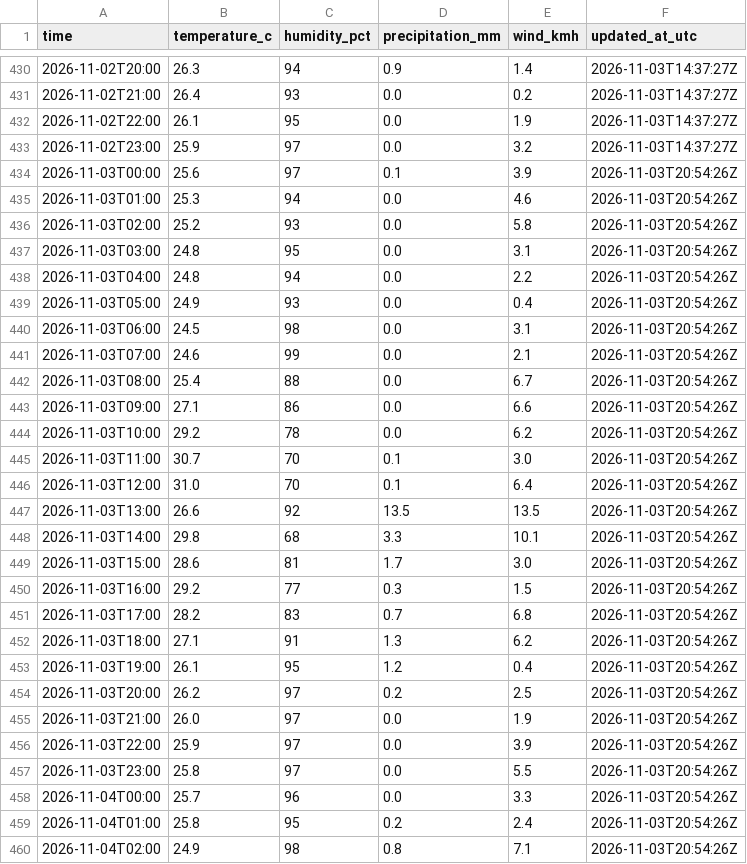
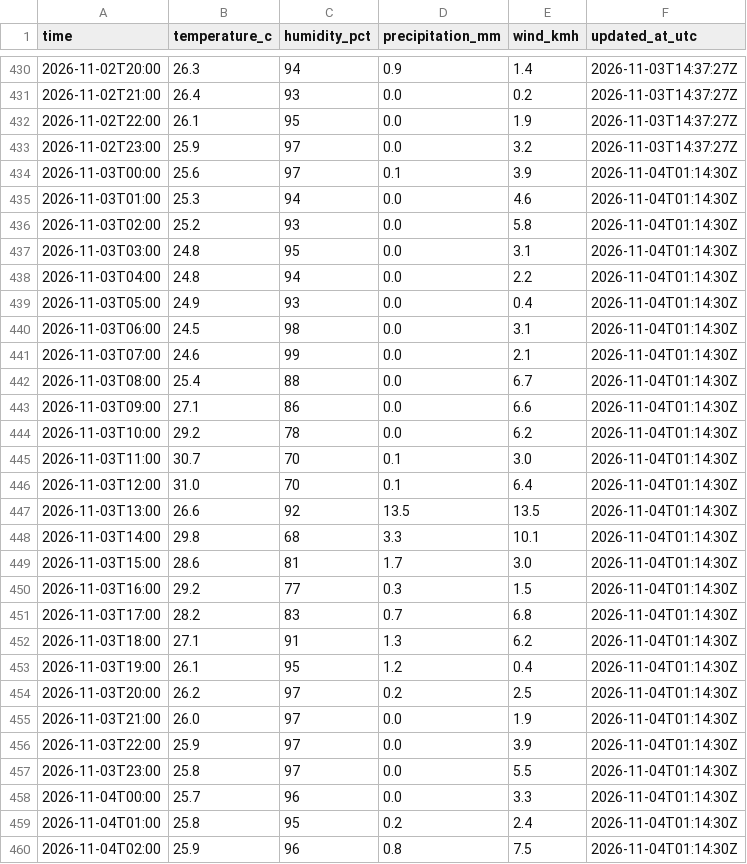
Before and after one commit to farah-aleya/seri-iskandar-weather, a CSV file: data/observations.csv, drawn as a sheet; only a part is shown, gaps mark what is left out; the diff covers the shown part only.

```diff
--- a/data/observations.csv
+++ b/data/observations.csv
@@ -433,28 +433,28 @@ time,temperature_c,humidity_pct,precipitation_mm,wind_kmh,updated_at_utc
 2026-11-02T23:00,25.9,97,0.0,3.2,2026-11-03T14:37:27Z
-2026-11-03T00:00,25.6,97,0.1,3.9,2026-11-03T20:54:26Z
-2026-11-03T01:00,25.3,94,0.0,4.6,2026-11-03T20:54:26Z
-2026-11-03T02:00,25.2,93,0.0,5.8,2026-11-03T20:54:26Z
-2026-11-03T03:00,24.8,95,0.0,3.1,2026-11-03T20:54:26Z
-2026-11-03T04:00,24.8,94,0.0,2.2,2026-11-03T20:54:26Z
-2026-11-03T05:00,24.9,93,0.0,0.4,2026-11-03T20:54:26Z
-2026-11-03T06:00,24.5,98,0.0,3.1,2026-11-03T20:54:26Z
-2026-11-03T07:00,24.6,99,0.0,2.1,2026-11-03T20:54:26Z
-2026-11-03T08:00,25.4,88,0.0,6.7,2026-11-03T20:54:26Z
-2026-11-03T09:00,27.1,86,0.0,6.6,2026-11-03T20:54:26Z
-2026-11-03T10:00,29.2,78,0.0,6.2,2026-11-03T20:54:26Z
-2026-11-03T11:00,30.7,70,0.1,3.0,2026-11-03T20:54:26Z
-2026-11-03T12:00,31.0,70,0.1,6.4,2026-11-03T20:54:26Z
-2026-11-03T13:00,26.6,92,13.5,13.5,2026-11-03T20:54:26Z
-2026-11-03T14:00,29.8,68,3.3,10.1,2026-11-03T20:54:26Z
-2026-11-03T15:00,28.6,81,1.7,3.0,2026-11-03T20:54:26Z
-2026-11-03T16:00,29.2,77,0.3,1.5,2026-11-03T20:54:26Z
-2026-11-03T17:00,28.2,83,0.7,6.8,2026-11-03T20:54:26Z
-2026-11-03T18:00,27.1,91,1.3,6.2,2026-11-03T20:54:26Z
-2026-11-03T19:00,26.1,95,1.2,0.4,2026-11-03T20:54:26Z
-2026-11-03T20:00,26.2,97,0.2,2.5,2026-11-03T20:54:26Z
-2026-11-03T21:00,26.0,97,0.0,1.9,2026-11-03T20:54:26Z
-2026-11-03T22:00,25.9,97,0.0,3.9,2026-11-03T20:54:26Z
-2026-11-03T23:00,25.8,97,0.0,5.5,2026-11-03T20:54:26Z
-2026-11-04T00:00,25.7,96,0.0,3.3,2026-11-03T20:54:26Z
-2026-11-04T01:00,25.8,95,0.2,2.4,2026-11-03T20:54:26Z
-2026-11-04T02:00,24.9,98,0.8,7.1,2026-11-03T20:54:26Z
+2026-11-03T00:00,25.6,97,0.1,3.9,2026-11-04T01:14:30Z
+2026-11-03T01:00,25.3,94,0.0,4.6,2026-11-04T01:14:30Z
+2026-11-03T02:00,25.2,93,0.0,5.8,2026-11-04T01:14:30Z
+2026-11-03T03:00,24.8,95,0.0,3.1,2026-11-04T01:14:30Z
+2026-11-03T04:00,24.8,94,0.0,2.2,2026-11-04T01:14:30Z
+2026-11-03T05:00,24.9,93,0.0,0.4,2026-11-04T01:14:30Z
+2026-11-03T06:00,24.5,98,0.0,3.1,2026-11-04T01:14:30Z
+2026-11-03T07:00,24.6,99,0.0,2.1,2026-11-04T01:14:30Z
+2026-11-03T08:00,25.4,88,0.0,6.7,2026-11-04T01:14:30Z
+2026-11-03T09:00,27.1,86,0.0,6.6,2026-11-04T01:14:30Z
+2026-11-03T10:00,29.2,78,0.0,6.2,2026-11-04T01:14:30Z
+2026-11-03T11:00,30.7,70,0.1,3.0,2026-11-04T01:14:30Z
+2026-11-03T12:00,31.0,70,0.1,6.4,2026-11-04T01:14:30Z
+2026-11-03T13:00,26.6,92,13.5,13.5,2026-11-04T01:14:30Z
+2026-11-03T14:00,29.8,68,3.3,10.1,2026-11-04T01:14:30Z
+2026-11-03T15:00,28.6,81,1.7,3.0,2026-11-04T01:14:30Z
+2026-11-03T16:00,29.2,77,0.3,1.5,2026-11-04T01:14:30Z
+2026-11-03T17:00,28.2,83,0.7,6.8,2026-11-04T01:14:30Z
+2026-11-03T18:00,27.1,91,1.3,6.2,2026-11-04T01:14:30Z
+2026-11-03T19:00,26.1,95,1.2,0.4,2026-11-04T01:14:30Z
+2026-11-03T20:00,26.2,97,0.2,2.5,2026-11-04T01:14:30Z
+2026-11-03T21:00,26.0,97,0.0,1.9,2026-11-04T01:14:30Z
+2026-11-03T22:00,25.9,97,0.0,3.9,2026-11-04T01:14:30Z
+2026-11-03T23:00,25.8,97,0.0,5.5,2026-11-04T01:14:30Z
+2026-11-04T00:00,25.7,96,0.0,3.3,2026-11-04T01:14:30Z
+2026-11-04T01:00,25.8,95,0.2,2.4,2026-11-04T01:14:30Z
+2026-11-04T02:00,25.9,96,0.8,7.5,2026-11-04T01:14:30Z
```
Also changed, not shown: 5 added rows and 9 edited cells elsewhere in this file, data/current.csv, data/daily_forecasts.csv, 2 other files.
